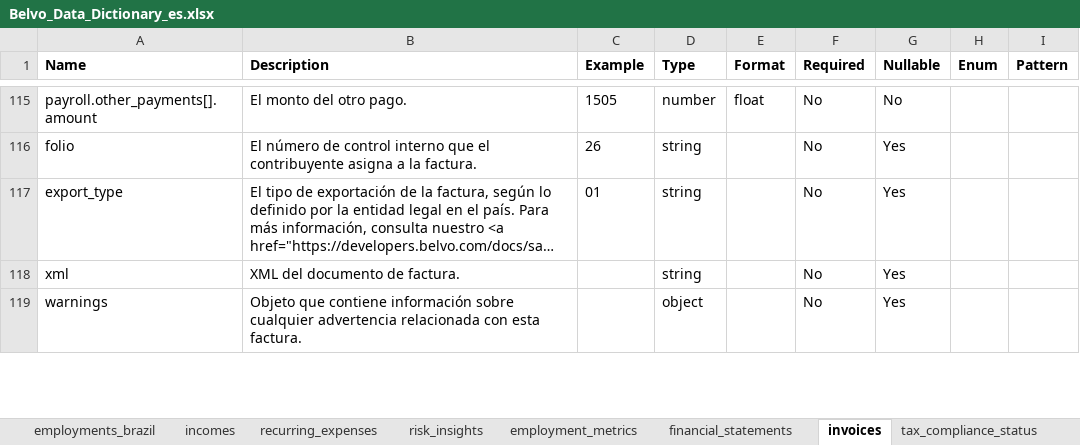
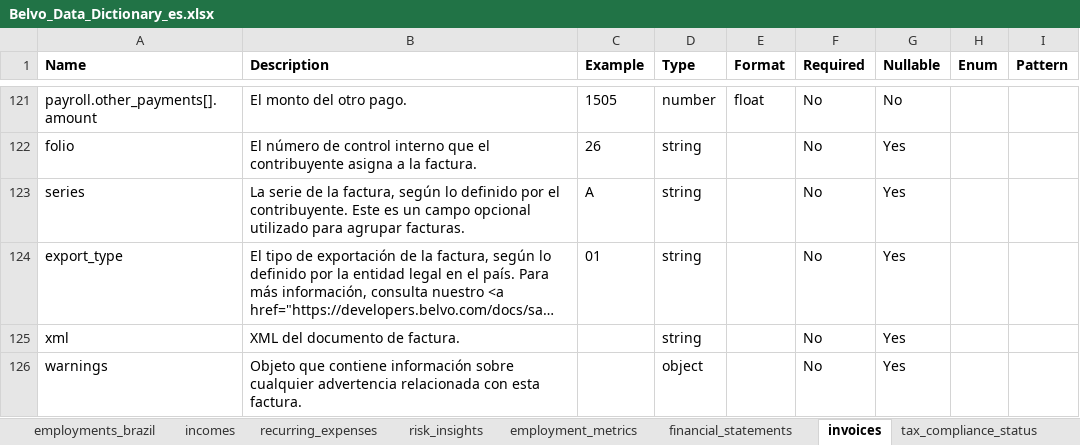
Before and after one commit to belvo-finance-opensource/documentation, an Excel workbook: data_dictionaries/es/Belvo_Data_Dictionary_es.xlsx, sheet invoices, drawn as a sheet; only a part is shown, gaps mark what is left out; long unchanged cells end in …; values as stored, in another font and other column widths than the file's, no borders; the diff covers the shown part only; the diff names each change by its address in the sheet, - before the commit and + after, or states it on an @@ line.

```diff
--- a/data_dictionaries/es/Belvo_Data_Dictionary_es.xlsx (sheet invoices)
+++ b/data_dictionaries/es/Belvo_Data_Dictionary_es.xlsx (sheet invoices)
+row 123: series | La serie de la factura, según lo definido por el contribuyente. Este es un campo opcional utilizado para agrupar facturas. | A | string |  | No | Yes
```
Also changed, not shown: 6 added rows and 3 edited cells elsewhere in this sheet, other sheet tabs, data_dictionaries/en/Belvo_Data_Dictionary_en.xlsx, data_dictionaries/pt-BR/Belvo_Data_Dictionary_pt-BR.xlsx, 6 other files.
